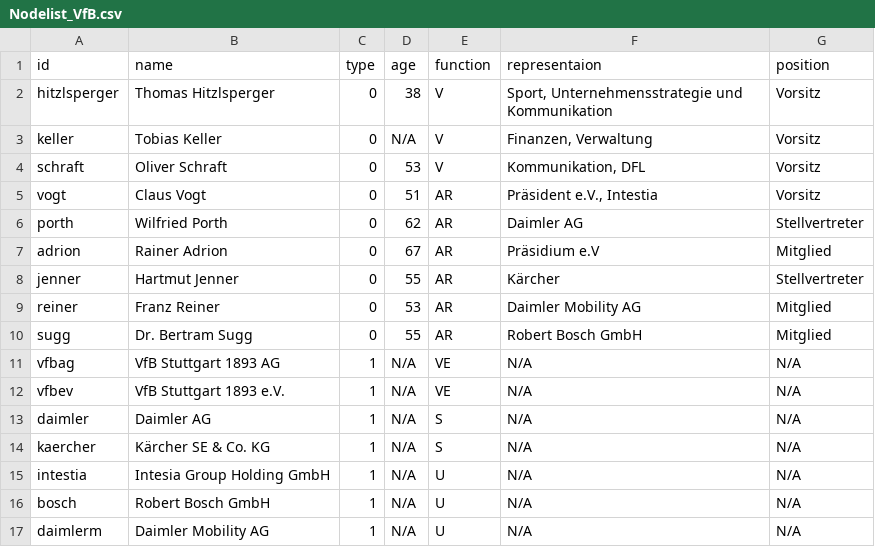
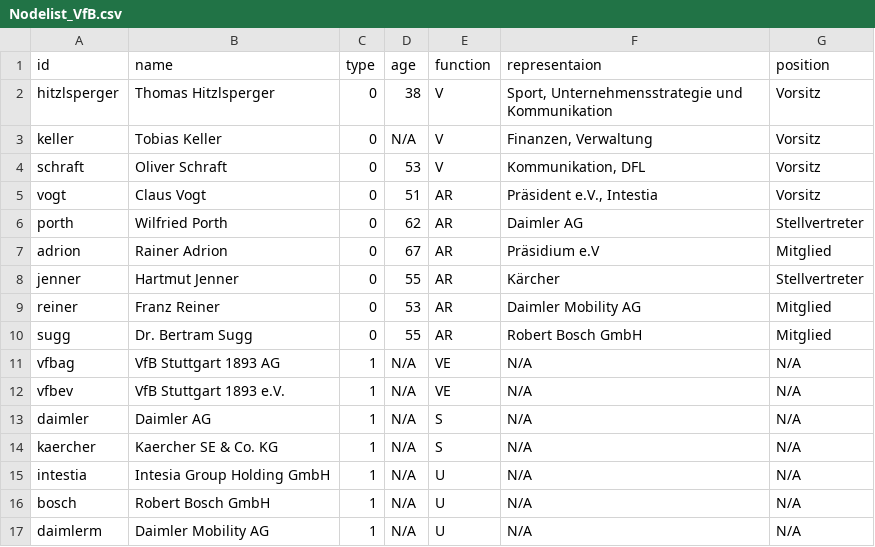
Before and after one commit to Artsky0/SNA_Testat_VfB, a CSV file: Nodelist_VfB.csv, drawn as a sheet.

Commit message:
Update Nodelist_VfB.csv

```diff
--- a/Nodelist_VfB.csv
+++ b/Nodelist_VfB.csv
@@ -13,3 +13,3 @@ vfbev,VfB Stuttgart 1893 e.V.,1,N/A,VE,N/A,N/A
 daimler,Daimler AG,1,N/A,S,N/A,N/A
-kaercher,Kärcher SE & Co. KG,1,N/A,S,N/A,N/A
+kaercher,Kaercher SE & Co. KG,1,N/A,S,N/A,N/A
 intestia,Intesia Group Holding GmbH,1,N/A,U,N/A,N/A
```
